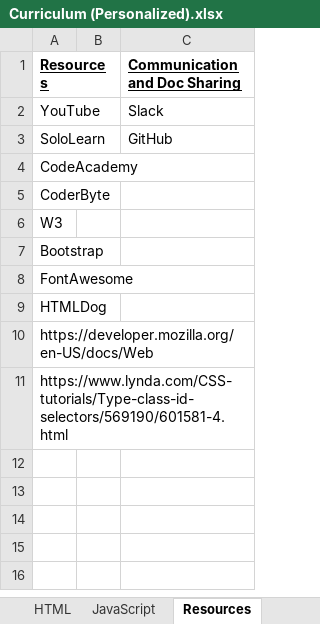
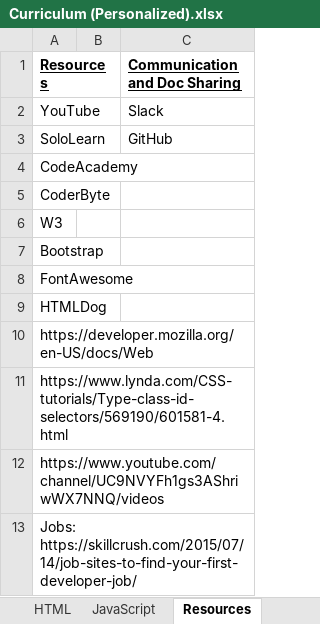
Before and after one commit to TRCoder29/MSIMBO, an Excel workbook: General/Curriculum (Personalized).xlsx, sheet Resources, drawn as a sheet; values as stored, in another font and other column widths than the file's, no borders; the diff names each change by its address in the sheet, - before the commit and + after, or states it on an @@ line.

```diff
--- a/General/Curriculum (Personalized).xlsx (sheet Resources)
+++ b/General/Curriculum (Personalized).xlsx (sheet Resources)
+row 12: https://www.youtube.com/channel/UC9NVYFh1gs3AShriwWX7NNQ/videos
+row 13: Jobs: https://skillcrush.com/2015/07/14/job-sites-to-find-your-first-developer-job/
```
Also changed, not shown: sheet JavaScript, sheet Grades, 12 other files.
